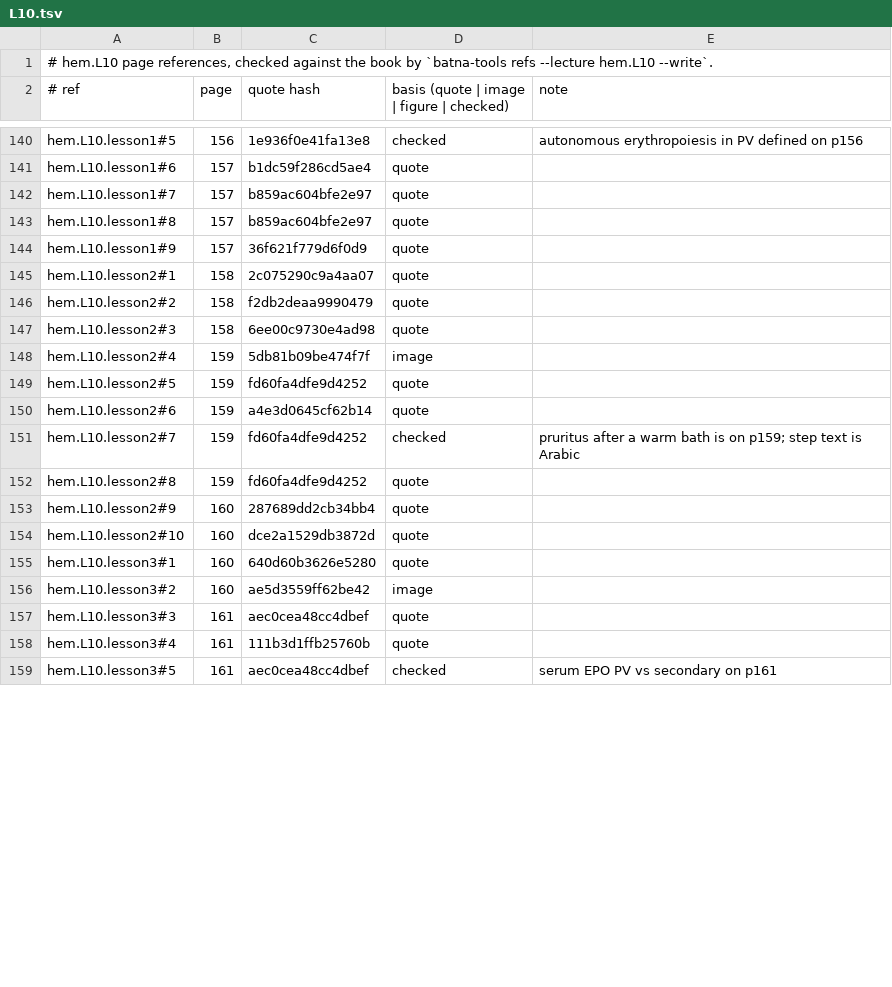
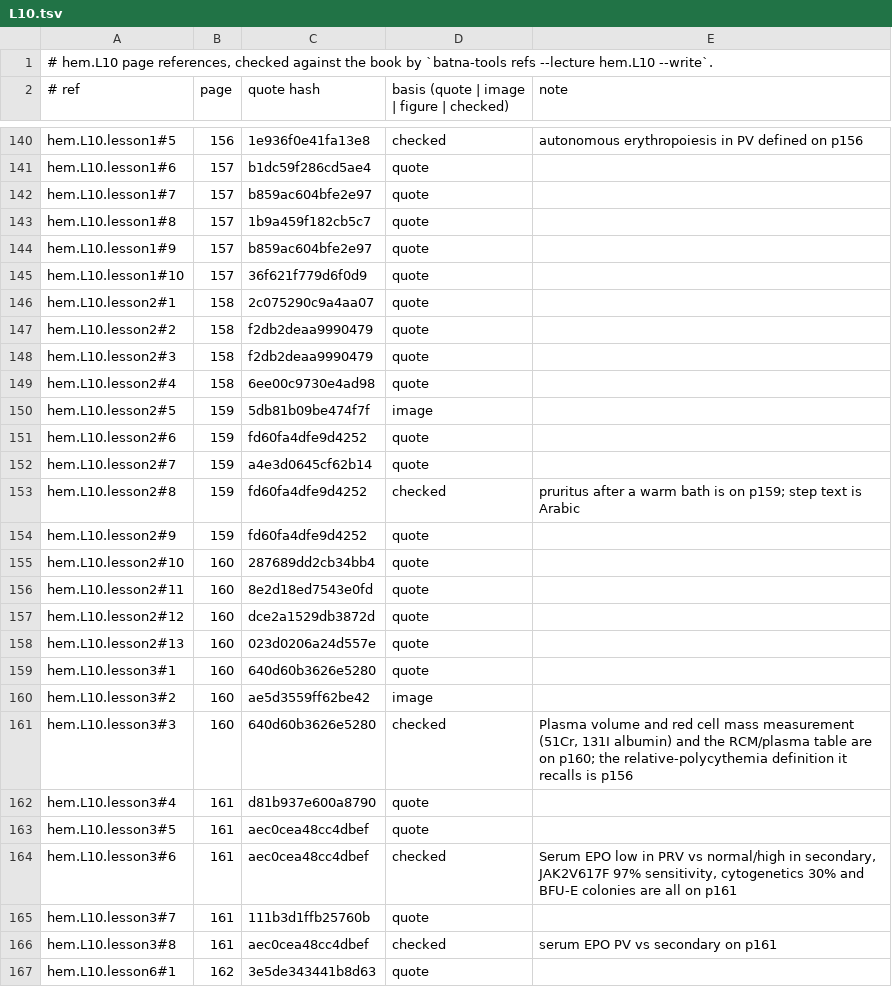
Before and after one commit to MohamedRef/Batna-app, a TSV file: content/book-refs/hem/L10.tsv, drawn as a sheet; only a part is shown, gaps mark what is left out; the diff covers the shown part only.

Commit message:
hem.L10: lessons to the Hepatology bar, 5 → 8 lessons (#909)
Split the long PV test, treatment and secondary-erythrocytosis lessons by book topic, give every list a labelled reason, and add four figures. Part of #827, #828, #829.

```diff
--- a/content/book-refs/hem/L10.tsv
+++ b/content/book-refs/hem/L10.tsv
@@ -142,18 +142,26 @@ hem.L10.lesson1#6	157	b1dc59f286cd5ae4	quote
 hem.L10.lesson1#7	157	b859ac604bfe2e97	quote	
-hem.L10.lesson1#8	157	b859ac604bfe2e97	quote	
-hem.L10.lesson1#9	157	36f621f779d6f0d9	quote	
+hem.L10.lesson1#8	157	1b9a459f182cb5c7	quote	
+hem.L10.lesson1#9	157	b859ac604bfe2e97	quote	
+hem.L10.lesson1#10	157	36f621f779d6f0d9	quote	
 hem.L10.lesson2#1	158	2c075290c9a4aa07	quote	
 hem.L10.lesson2#2	158	f2db2deaa9990479	quote	
-hem.L10.lesson2#3	158	6ee00c9730e4ad98	quote	
-hem.L10.lesson2#4	159	5db81b09be474f7f	image	
-hem.L10.lesson2#5	159	fd60fa4dfe9d4252	quote	
-hem.L10.lesson2#6	159	a4e3d0645cf62b14	quote	
-hem.L10.lesson2#7	159	fd60fa4dfe9d4252	checked	pruritus after a warm bath is on p159; step text is Arabic
-hem.L10.lesson2#8	159	fd60fa4dfe9d4252	quote	
-hem.L10.lesson2#9	160	287689dd2cb34bb4	quote	
-hem.L10.lesson2#10	160	dce2a1529db3872d	quote	
+hem.L10.lesson2#3	158	f2db2deaa9990479	quote	
+hem.L10.lesson2#4	158	6ee00c9730e4ad98	quote	
+hem.L10.lesson2#5	159	5db81b09be474f7f	image	
+hem.L10.lesson2#6	159	fd60fa4dfe9d4252	quote	
+hem.L10.lesson2#7	159	a4e3d0645cf62b14	quote	
+hem.L10.lesson2#8	159	fd60fa4dfe9d4252	checked	pruritus after a warm bath is on p159; step text is Arabic
+hem.L10.lesson2#9	159	fd60fa4dfe9d4252	quote	
+hem.L10.lesson2#10	160	287689dd2cb34bb4	quote	
+hem.L10.lesson2#11	160	8e2d18ed7543e0fd	quote	
+hem.L10.lesson2#12	160	dce2a1529db3872d	quote	
+hem.L10.lesson2#13	160	023d0206a24d557e	quote	
 hem.L10.lesson3#1	160	640d60b3626e5280	quote	
 hem.L10.lesson3#2	160	ae5d3559ff62be42	image	
-hem.L10.lesson3#3	161	aec0cea48cc4dbef	quote	
-hem.L10.lesson3#4	161	111b3d1ffb25760b	quote	
-hem.L10.lesson3#5	161	aec0cea48cc4dbef	checked	serum EPO PV vs secondary on p161
+hem.L10.lesson3#3	160	640d60b3626e5280	checked	Plasma volume and red cell mass measurement (51Cr, 131I albumin) and the RCM/plasma table are on p160; the relative-polycythemia definition it recalls is p156
+hem.L10.lesson3#4	161	d81b937e600a8790	quote	
+hem.L10.lesson3#5	161	aec0cea48cc4dbef	quote	
+hem.L10.lesson3#6	161	aec0cea48cc4dbef	checked	Serum EPO low in PRV vs normal/high in secondary, JAK2V617F 97% sensitivity, cytogenetics 30% and BFU-E colonies are all on p161
+hem.L10.lesson3#7	161	111b3d1ffb25760b	quote	
+hem.L10.lesson3#8	161	aec0cea48cc4dbef	checked	serum EPO PV vs secondary on p161
+hem.L10.lesson6#1	162	3e5de343441b8d63	quote	
```
Also changed, not shown: 17 added rows and 31 edited cells elsewhere in this file, 4 other files.
